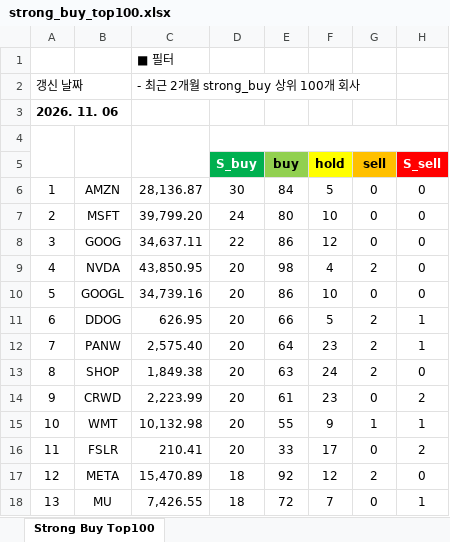
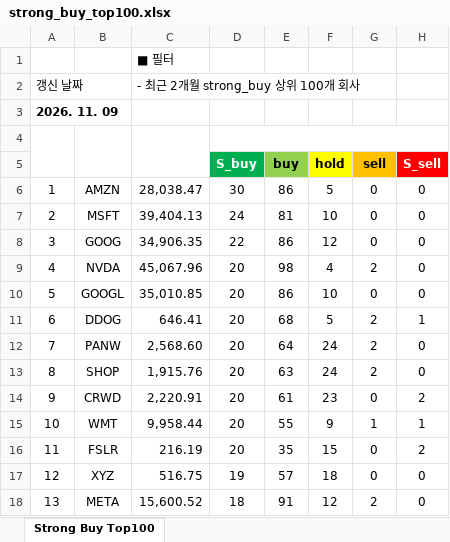
Before and after one commit to yuunseong20-hash/strongbut_top100, an Excel workbook: docs/strong_buy_top100.xlsx, sheet Strong Buy Top100, drawn as a sheet; only a part is shown; values as stored, in another font and other column widths than the file's, no borders; the diff covers the shown part only; the diff names each change by its address in the sheet, - before the commit and + after, or states it on an @@ line.

```diff
--- a/docs/strong_buy_top100.xlsx (sheet Strong Buy Top100)
+++ b/docs/strong_buy_top100.xlsx (sheet Strong Buy Top100)
-A3: 2026. 11. 06
+A3: 2026. 11. 09
-C6: 28,136.87
+C6: 28,038.47
-E6 (buy): 84
+E6 (buy): 86
-C7: 39,799.20
+C7: 39,404.13
-E7 (buy): 80
+E7 (buy): 81
-C8: 34,637.11
+C8: 34,906.35
-C9: 43,850.95
+C9: 45,067.96
-C10: 34,739.16
+C10: 35,010.85
-C11: 626.95
+C11: 646.41
-E11 (buy): 66
+E11 (buy): 68
-C12: 2,575.40
+C12: 2,568.60
-F12 (hold): 23
+F12 (hold): 24
-H12 (S_sell): 1
+H12 (S_sell): 0
-C13: 1,849.38
+C13: 1,915.76
-C14: 2,223.99
+C14: 2,220.91
-C15: 10,132.98
+C15: 9,958.44
-C16: 210.41
+C16: 216.19
-E16 (buy): 33
+E16 (buy): 35
-F16 (hold): 17
+F16 (hold): 15
-B17: META
+B17: XYZ
-C17: 15,470.89
+C17: 516.75
-D17 (S_buy): 18
+D17 (S_buy): 19
-E17 (buy): 92
+E17 (buy): 57
-F17 (hold): 12
+F17 (hold): 18
-G17 (sell): 2
+G17 (sell): 0
-B18: MU
+B18: META
-C18: 7,426.55
+C18: 15,600.52
-E18 (buy): 72
+E18 (buy): 91
-F18 (hold): 7
+F18 (hold): 12
-G18 (sell): 0
+G18 (sell): 2
-H18 (S_sell): 1
+H18 (S_sell): 0
```
Also changed, not shown: 367 edited cells elsewhere in this sheet, 2 other files.
